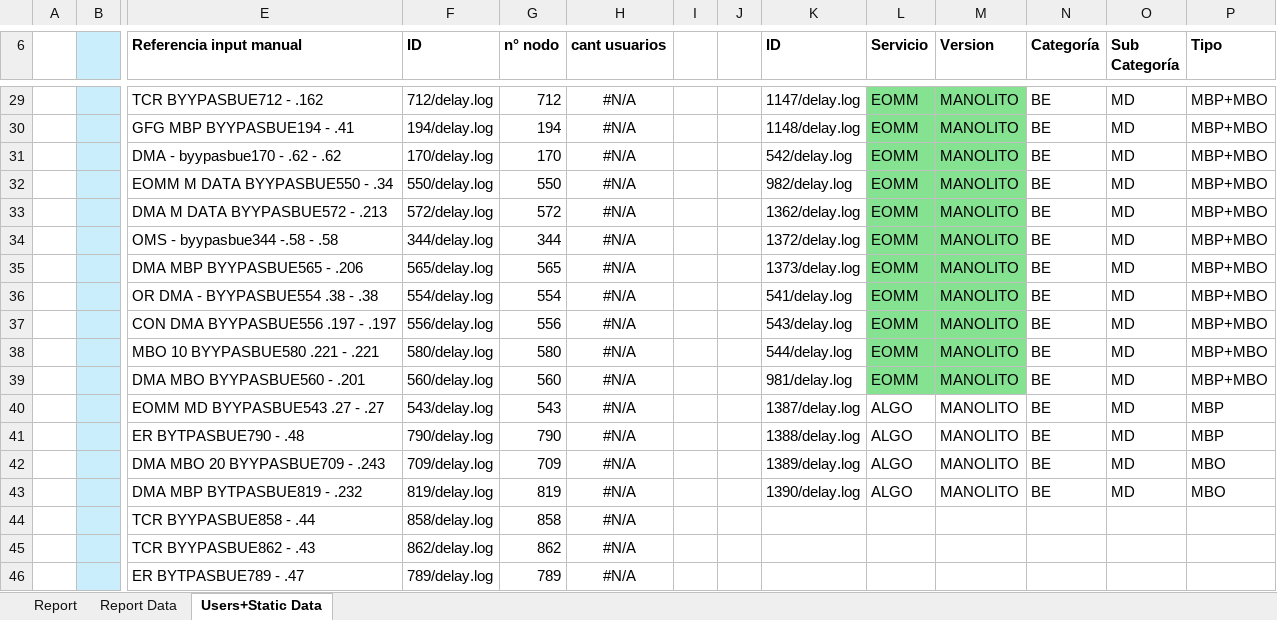
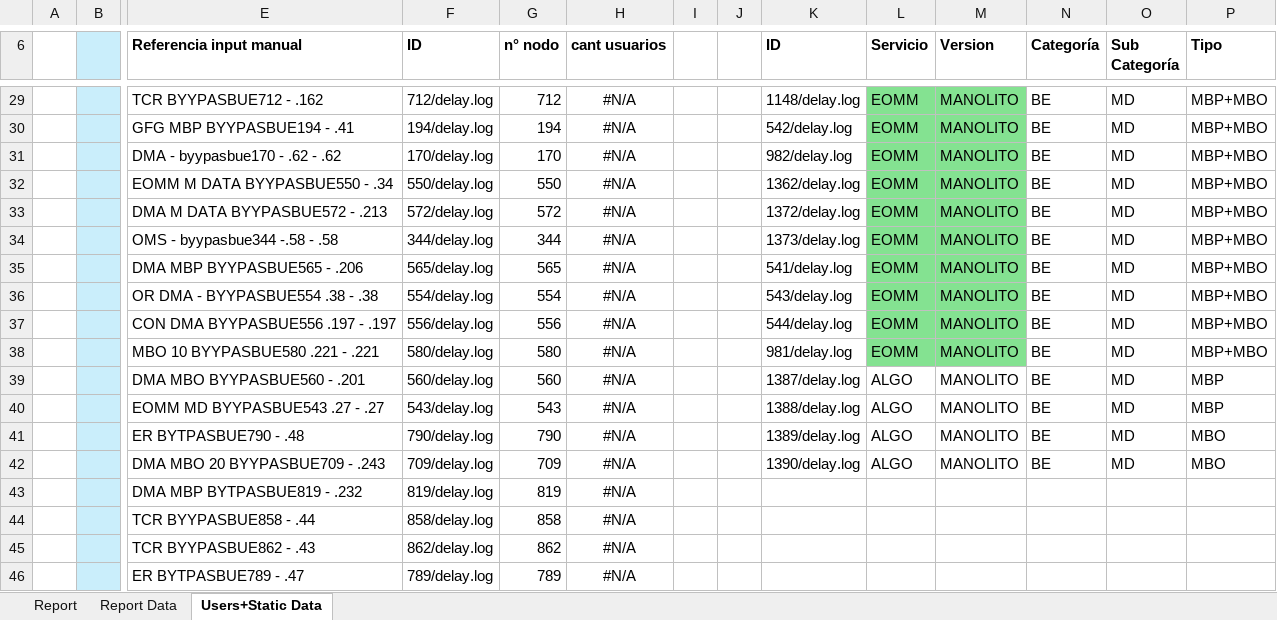
Before and after one commit to FrancoMinati/Latency-Log-Filter, an Excel workbook: report-template.xlsx, sheet Users+Static Data, drawn as a sheet; only a part is shown, gaps mark what is left out; values as stored, in another font and other column widths than the file's, no borders; removed rows and columns are numbered as before the commit, all else as after; rows hold the shown columns only; the diff covers the shown part only; the diff names each change by its address in the sheet, - before the commit and + after, or states it on an @@ line.

```diff
--- a/report-template.xlsx (sheet Users+Static Data)
+++ b/report-template.xlsx (sheet Users+Static Data)
-K29 (ID): 1147/delay.log
+K29 (ID): 1148/delay.log
-K30 (ID): 1148/delay.log
+K30 (ID): 542/delay.log
-K31 (ID): 542/delay.log
+K31 (ID): 982/delay.log
-K32 (ID): 982/delay.log
+K32 (ID): 1362/delay.log
-K33 (ID): 1362/delay.log
+K33 (ID): 1372/delay.log
-K34 (ID): 1372/delay.log
+K34 (ID): 1373/delay.log
-K35 (ID): 1373/delay.log
+K35 (ID): 541/delay.log
-K36 (ID): 541/delay.log
+K36 (ID): 543/delay.log
-K37 (ID): 543/delay.log
+K37 (ID): 544/delay.log
-K38 (ID): 544/delay.log
+K38 (ID): 981/delay.log
-K39 (ID): 981/delay.log
+K39 (ID): 1387/delay.log
-L39 (Servicio): EOMM
+L39 (Servicio): ALGO
-L39:M39 fill: #84E291
+L39:M39 fill: none
-P39 (Tipo): MBP+MBO
+P39 (Tipo): MBP
-K40 (ID): 1387/delay.log
+K40 (ID): 1388/delay.log
-K41 (ID): 1388/delay.log
+K41 (ID): 1389/delay.log
-P41 (Tipo): MBP
+P41 (Tipo): MBO
-K42 (ID): 1389/delay.log
+K42 (ID): 1390/delay.log
-row 43:  |  | DMA MBP BYTPASBUE819 - .232 | 819/delay.log | 819 | #N/A |  |  | 1390/delay.log | ALGO | MANOLITO | BE | MD | MBO
+row 43:  |  | DMA MBP BYTPASBUE819 - .232 | 819/delay.log | 819 | #N/A
```
Also changed, not shown: 31 edited cells and cell formats elsewhere in this sheet, sheet Report.
